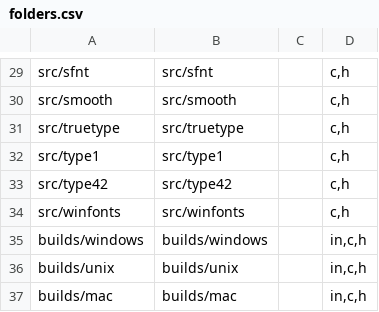
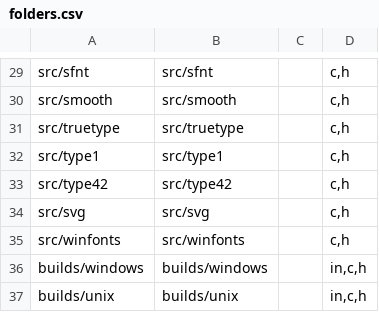
Before and after one commit to nextgis-borsch/lib_freetype, a CSV file: opt/folders.csv, drawn as a sheet; only a part is shown, gaps mark what is left out; the shorter side is filled out with more unchanged rows; the diff names each change by its address in the sheet, - before the commit and + after, or states it on an @@ line.

```diff
--- a/opt/folders.csv
+++ b/opt/folders.csv
+row 34: src/svg | src/svg |  | c,h
```
Also changed, not shown: 7 other files.
